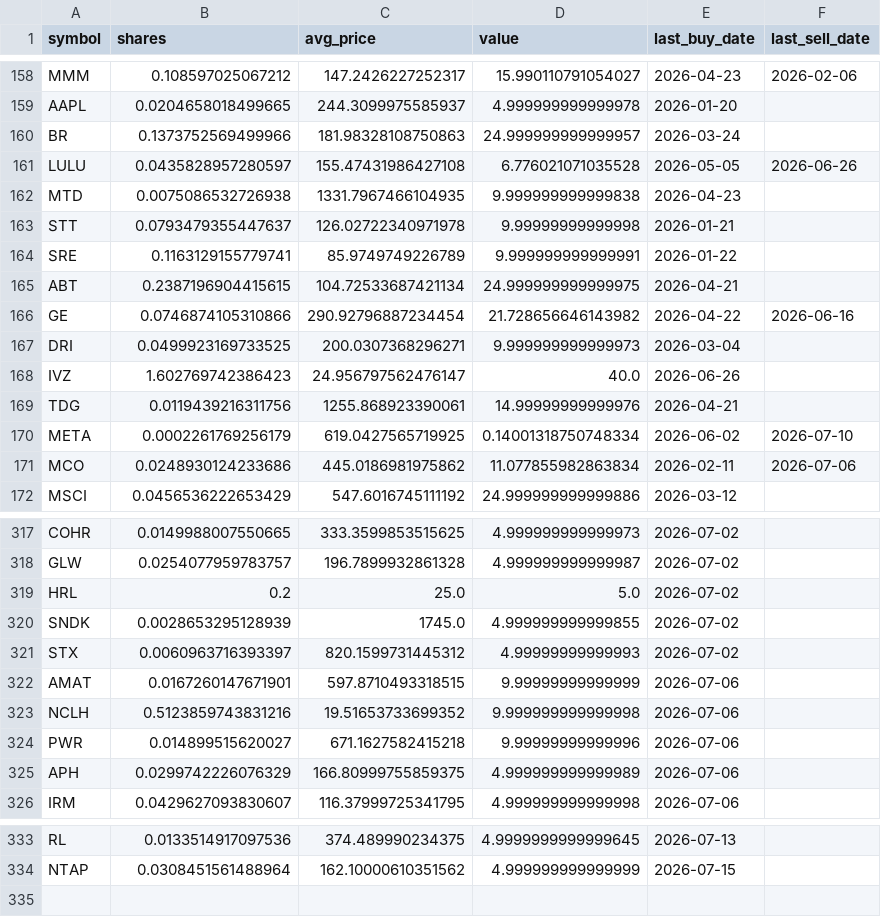
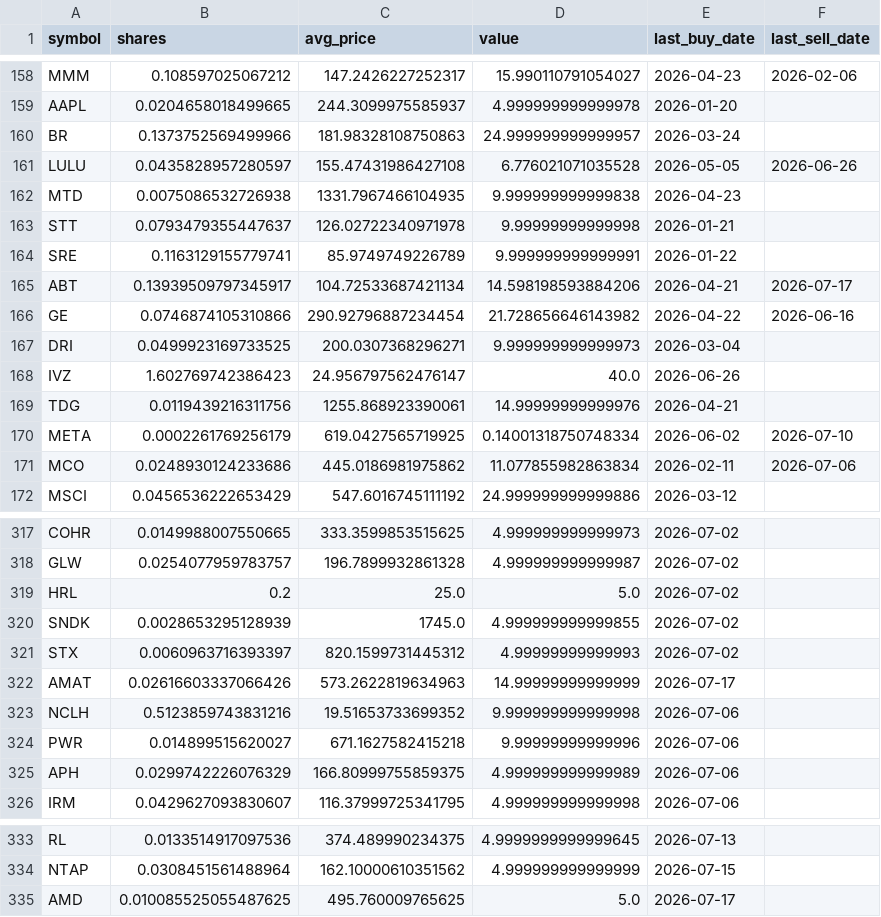
Before and after one commit to TechGroei/Test_Stock_Trading_Strategy, a CSV file: data/portfolio.csv, drawn as a sheet; only a part is shown, gaps mark what is left out.

Commit message:
Update portfolio, trades & performance [skip ci]

```diff
--- a/data/portfolio.csv
+++ b/data/portfolio.csv
@@ -164,3 +164,3 @@ STT,0.0793479355447637,126.02722340971978,9.99999999999998,2026-01-21,
 SRE,0.1163129155779741,85.9749749226789,9.999999999999991,2026-01-22,
-ABT,0.2387196904415615,104.72533687421134,24.999999999999975,2026-04-21,
+ABT,0.13939509797345917,104.72533687421134,14.598198593884206,2026-04-21,2026-07-17
 GE,0.0746874105310866,290.92796887234454,21.728656646143982,2026-04-22,2026-06-16
@@ -321,3 +321,3 @@ SNDK,0.0028653295128939,1745.0,4.999999999999855,2026-07-02,
 STX,0.0060963716393397,820.1599731445312,4.99999999999993,2026-07-02,
-AMAT,0.0167260147671901,597.8710493318515,9.99999999999999,2026-07-06,
+AMAT,0.02616603337066426,573.2622819634963,14.99999999999999,2026-07-17,
 NCLH,0.5123859743831216,19.51653733699352,9.999999999999998,2026-07-06,
@@ -334 +334,2 @@ RL,0.0133514917097536,374.489990234375,4.9999999999999645,2026-07-13,
 NTAP,0.0308451561488964,162.10000610351562,4.999999999999999,2026-07-15,
+AMD,0.010085525055487625,495.760009765625,5.0,2026-07-17,
```
Also changed, not shown: data/trades_history.csv, 1 other file.
